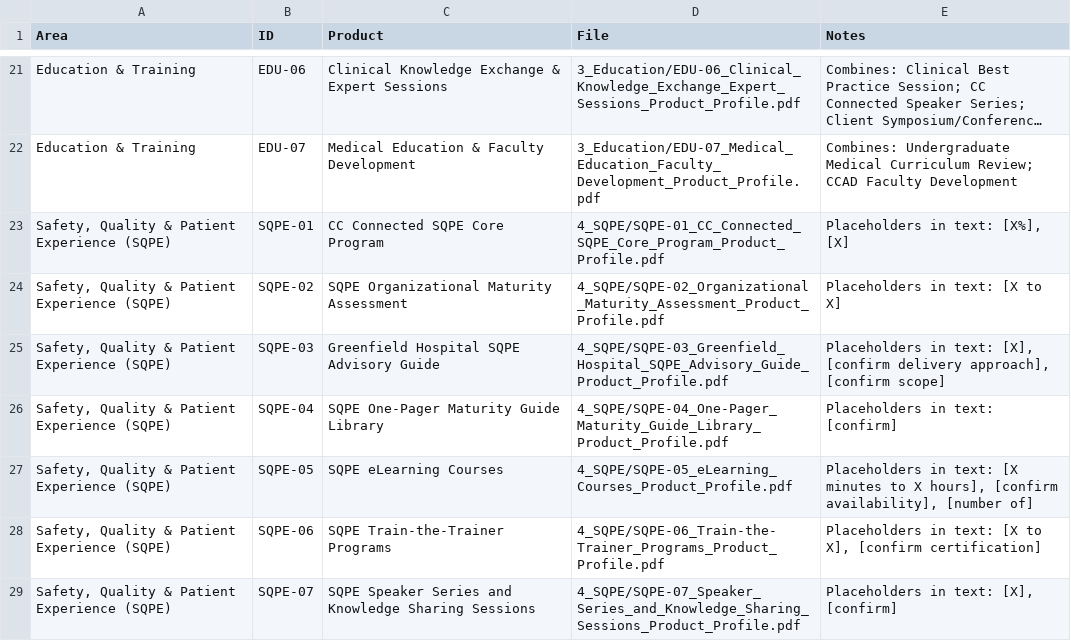
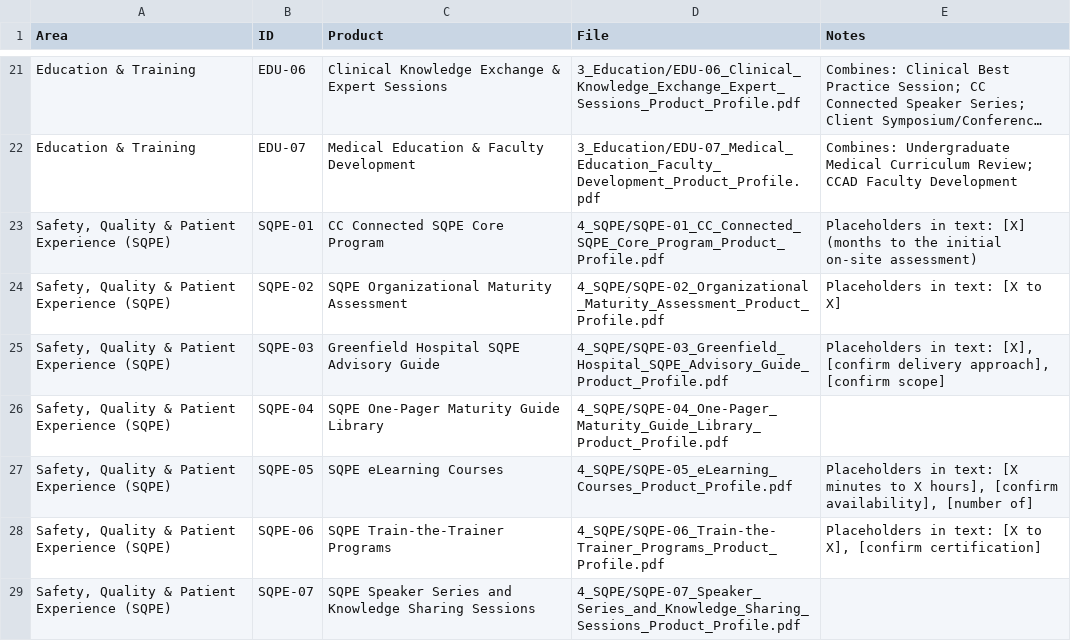
Before and after one commit to Algrosman/cc-connected-solution-finder, a CSV file: brochures/Offerings_Index.csv, drawn as a sheet; only a part is shown, gaps mark what is left out; long unchanged cells end in …; the diff names each change by its address in the sheet, - before the commit and + after, or states it on an @@ line.

```diff
--- a/brochures/Offerings_Index.csv
+++ b/brochures/Offerings_Index.csv
-E23 (Notes): …in text: [X%], [X]
+E23 (Notes): …in text: [X] (months to the initial on-site assessment)
-E26 (Notes): Placeholders in text: [confirm]
+E26 (Notes): (empty)
-E29 (Notes): Placeholders in text: [X], [confirm]
+E29 (Notes): (empty)
```
Also changed, not shown: 35 other files.
